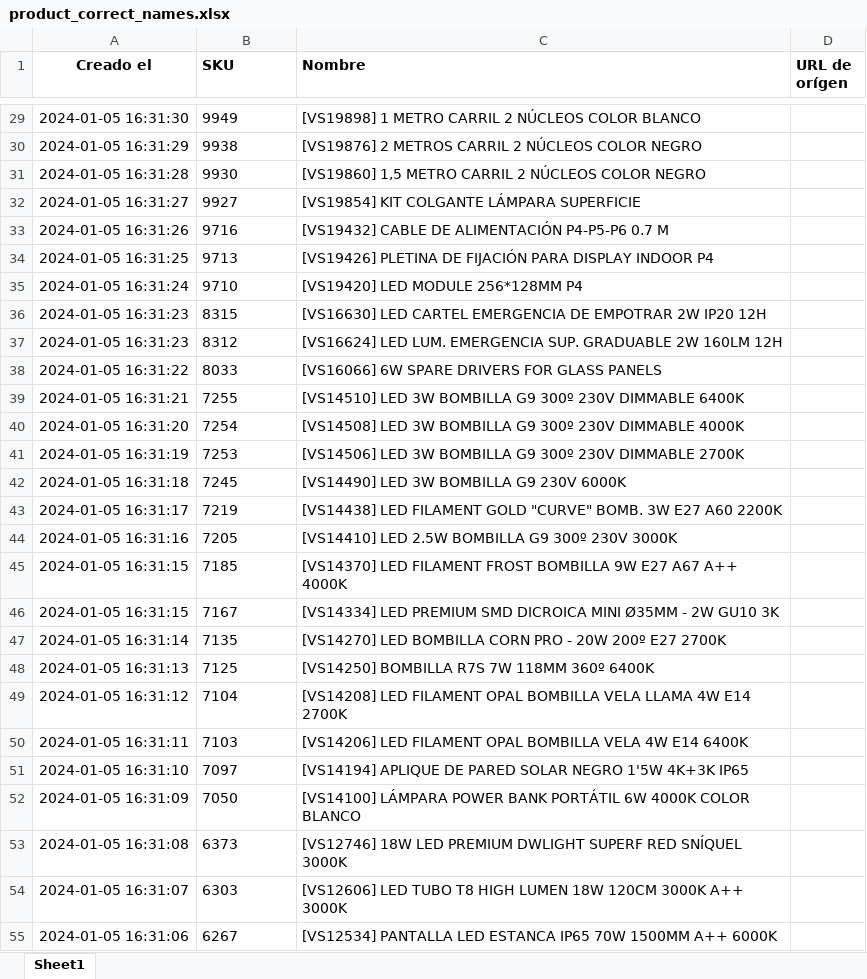
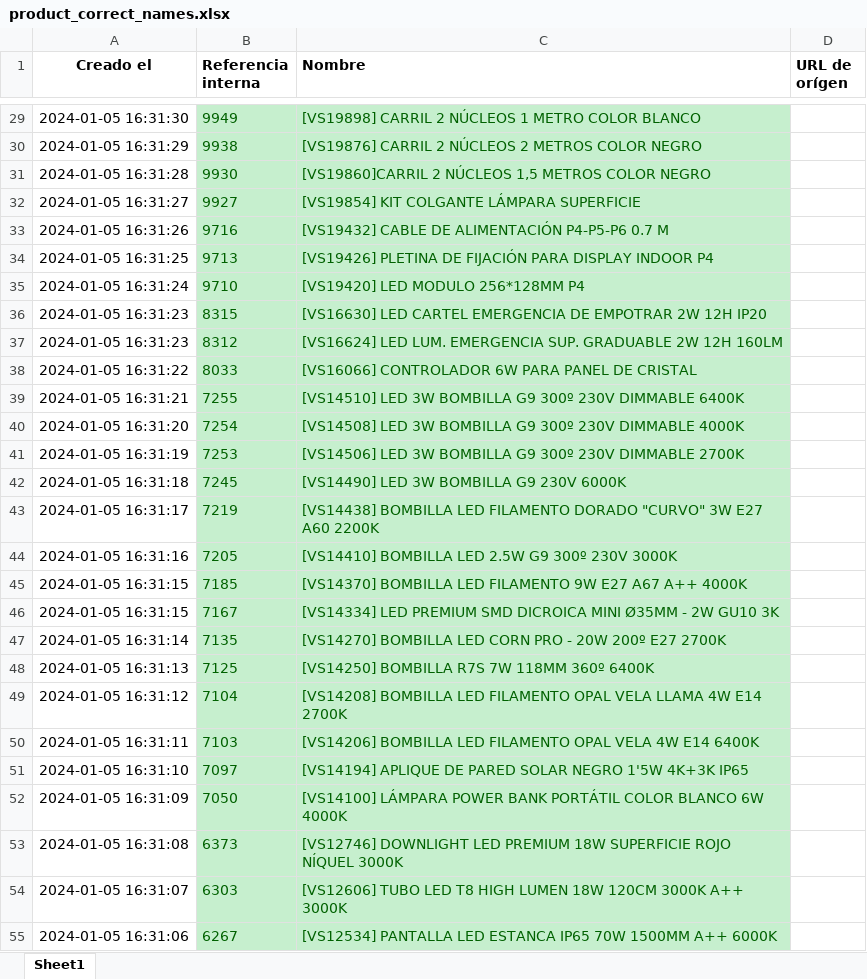
Before and after one commit to djxmeel/optima-scrapper, an Excel workbook: data/common/excel/product_correct_names.xlsx, sheet Sheet1, drawn as a sheet; only a part is shown, gaps mark what is left out; values as stored, in another font and other column widths than the file's, no borders; the diff covers the shown part only; the diff names each change by its address in the sheet, - before the commit and + after, or states it on an @@ line.

```diff
--- a/data/common/excel/product_correct_names.xlsx (sheet Sheet1)
+++ b/data/common/excel/product_correct_names.xlsx (sheet Sheet1)
-B1: SKU
+B1: Referencia interna
@@ B29:C55 fill: none → #C6EFCE, text colour: black → #006100 @@
-C29 (Nombre): [VS19898] 1 METRO CARRIL 2 NÚCLEOS COLOR BLANCO
+C29 (Nombre): [VS19898] CARRIL 2 NÚCLEOS 1 METRO COLOR BLANCO
-C30 (Nombre): [VS19876] 2 METROS CARRIL 2 NÚCLEOS COLOR NEGRO
+C30 (Nombre): [VS19876] CARRIL 2 NÚCLEOS 2 METROS COLOR NEGRO
-C31 (Nombre): [VS19860] 1,5 METRO CARRIL 2 NÚCLEOS COLOR NEGRO
+C31 (Nombre): [VS19860]CARRIL 2 NÚCLEOS 1,5 METROS COLOR NEGRO
-C35 (Nombre): [VS19420] LED MODULE 256*128MM P4
+C35 (Nombre): [VS19420] LED MODULO 256*128MM P4
-C36 (Nombre): …EMPOTRAR 2W IP20 12H
+C36 (Nombre): …EMPOTRAR 2W 12H IP20
-C37 (Nombre): …GRADUABLE 2W 160LM 12H
+C37 (Nombre): …GRADUABLE 2W 12H 160LM
-C38 (Nombre): [VS16066] 6W SPARE DRIVERS FOR GLASS PANELS
+C38 (Nombre): [VS16066] CONTROLADOR 6W PARA PANEL DE CRISTAL
-C43 (Nombre): [VS14438] LED FILAMENT GOLD "CURVE" BOMB. 3W E27…
+C43 (Nombre): [VS14438] BOMBILLA LED FILAMENTO DORADO "CURVO" 3W E27…
-C44 (Nombre): [VS14410] LED 2.5W BOMBILLA G9 300º…
+C44 (Nombre): [VS14410] BOMBILLA LED 2.5W G9 300º…
-C45 (Nombre): [VS14370] LED FILAMENT FROST BOMBILLA 9W E27…
+C45 (Nombre): [VS14370] BOMBILLA LED FILAMENTO 9W E27…
-C47 (Nombre): [VS14270] LED BOMBILLA CORN PRO…
+C47 (Nombre): [VS14270] BOMBILLA LED CORN PRO…
-C49 (Nombre): [VS14208] LED FILAMENT OPAL BOMBILLA VELA LLAMA…
+C49 (Nombre): [VS14208] BOMBILLA LED FILAMENTO OPAL VELA LLAMA…
-C50 (Nombre): [VS14206] LED FILAMENT OPAL BOMBILLA VELA 4W…
+C50 (Nombre): [VS14206] BOMBILLA LED FILAMENTO OPAL VELA 4W…
-C52 (Nombre): …BANK PORTÁTIL 6W 4000K COLOR BLANCO
+C52 (Nombre): …BANK PORTÁTIL COLOR BLANCO 6W 4000K
-C53 (Nombre): [VS12746] 18W LED PREMIUM DWLIGHT SUPERF RED SNÍQUEL 3000K
+C53 (Nombre): [VS12746] DOWNLIGHT LED PREMIUM 18W SUPERFICIE ROJO NÍQUEL 3000K
-C54 (Nombre): [VS12606] LED TUBO T8 HIGH…
+C54 (Nombre): [VS12606] TUBO LED T8 HIGH…
```
Also changed, not shown: 1 removed row, 145 edited cells and cell formats elsewhere in this sheet, 5 other files.
